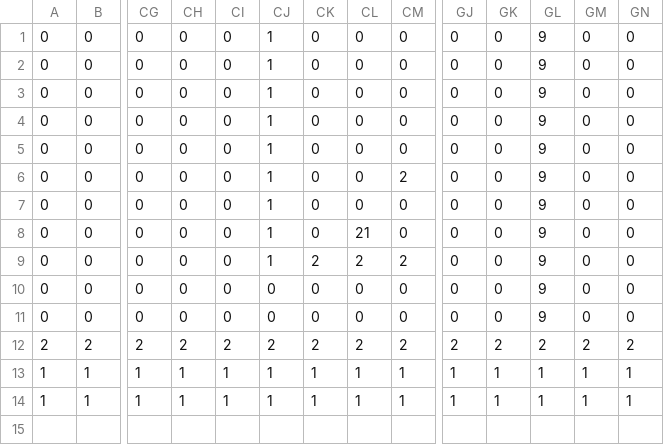
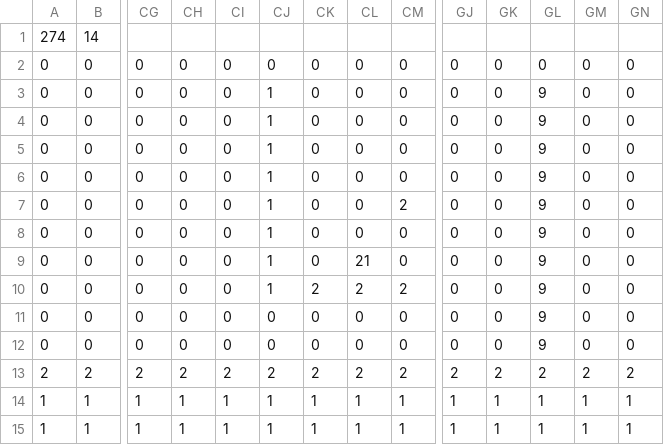
Before and after one commit to Kinoshita-Tatsuya/SmokeSheep, a CSV file: SmokeSheep/SmokeSheep/Stage/Tutorial1.csv, drawn as a sheet; only a part is shown, gaps mark what is left out; addresses are those after the commit; rows hold the shown columns only; the diff names each change by its address in the sheet, - before the commit and + after, or states it on an @@ line.

```diff
--- a/SmokeSheep/SmokeSheep/Stage/Tutorial1.csv
+++ b/SmokeSheep/SmokeSheep/Stage/Tutorial1.csv
+row 1: 274 | 14
-CJ2: 1
+CJ2: 0
-GL2: 9
+GL2: 0
```
Also changed, not shown: SmokeSheep/SmokeSheep/Stage/1-2.csv, SmokeSheep/SmokeSheep/Stage/2-1.csv, 11 other files.
